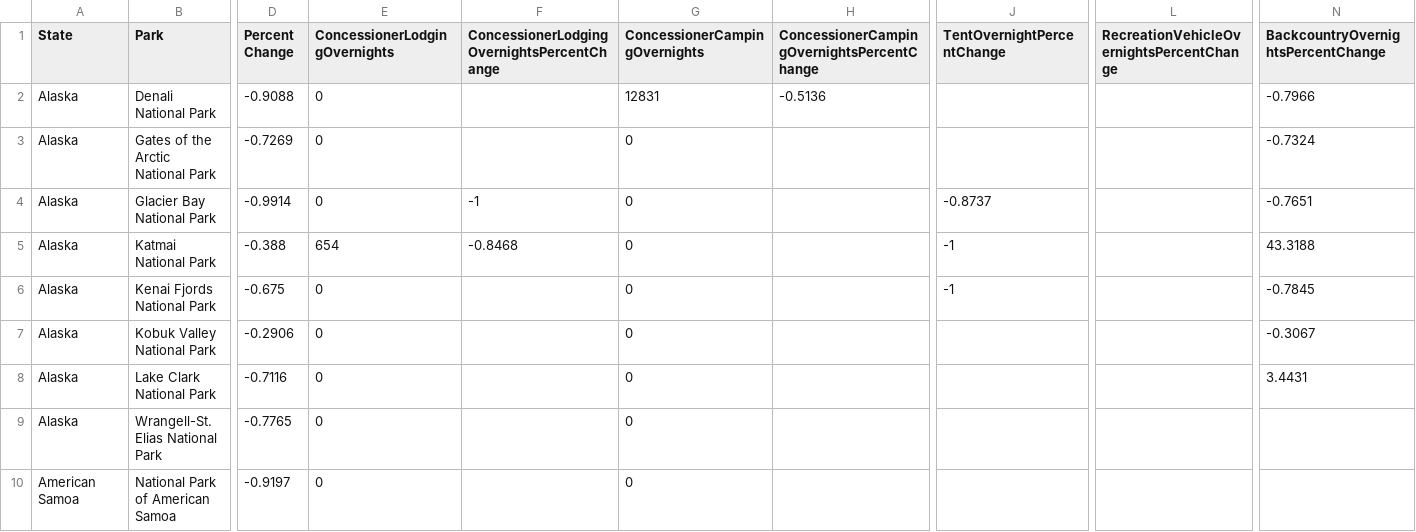
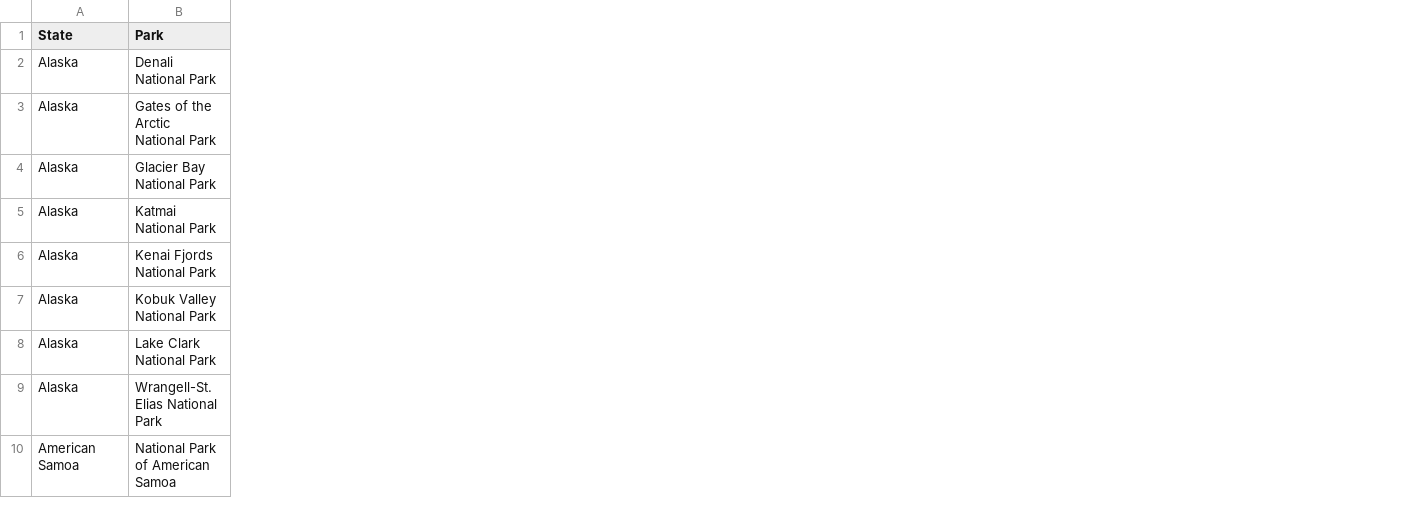
Before and after one commit to AnnaPerdue/NationalParkData, a CSV file: data/Visitation By State and By Park_2020.csv, drawn as a sheet; only a part is shown, gaps mark what is left out; the diff names each change by its address in the sheet, - before the commit and + after, or states it on an @@ line.

Commit message:
Update Visitation By State and By Park_2020.csv

```diff
--- a/data/Visitation By State and By Park_2020.csv
+++ b/data/Visitation By State and By Park_2020.csv
-column D (Percent Change), rows 2-10: -0.9088 | -0.7269 | -0.9914 | -0.388 | -0.675 | -0.2906 | -0.7116 | -0.7765 | -0.9197
-column E (ConcessionerLodgingOvernights), rows 2-10: 0 | 0 | 0 | 654 | 0 | 0 | 0 | 0 | 0
-column F, rows 1-5: ConcessionerLodgingOvernightsPercentChange |  |  | -1 | -0.8468
-column G (ConcessionerCampingOvernights), rows 2-10: 12831 | 0 | 0 | 0 | 0 | 0 | 0 | 0 | 0
-column H, rows 1-2: ConcessionerCampingOvernightsPercentChange | -0.5136
-column J (TentOvernightPercentChange), rows 4-6: -0.8737 | -1 | -1
-column L, row 1: RecreationVehicleOvernightsPercentChange
-column N, rows 1-8: BackcountryOvernightsPercentChange | -0.7966 | -0.7324 | -0.7651 | 43.3188 | -0.7845 | -0.3067 | 3.4431
```
